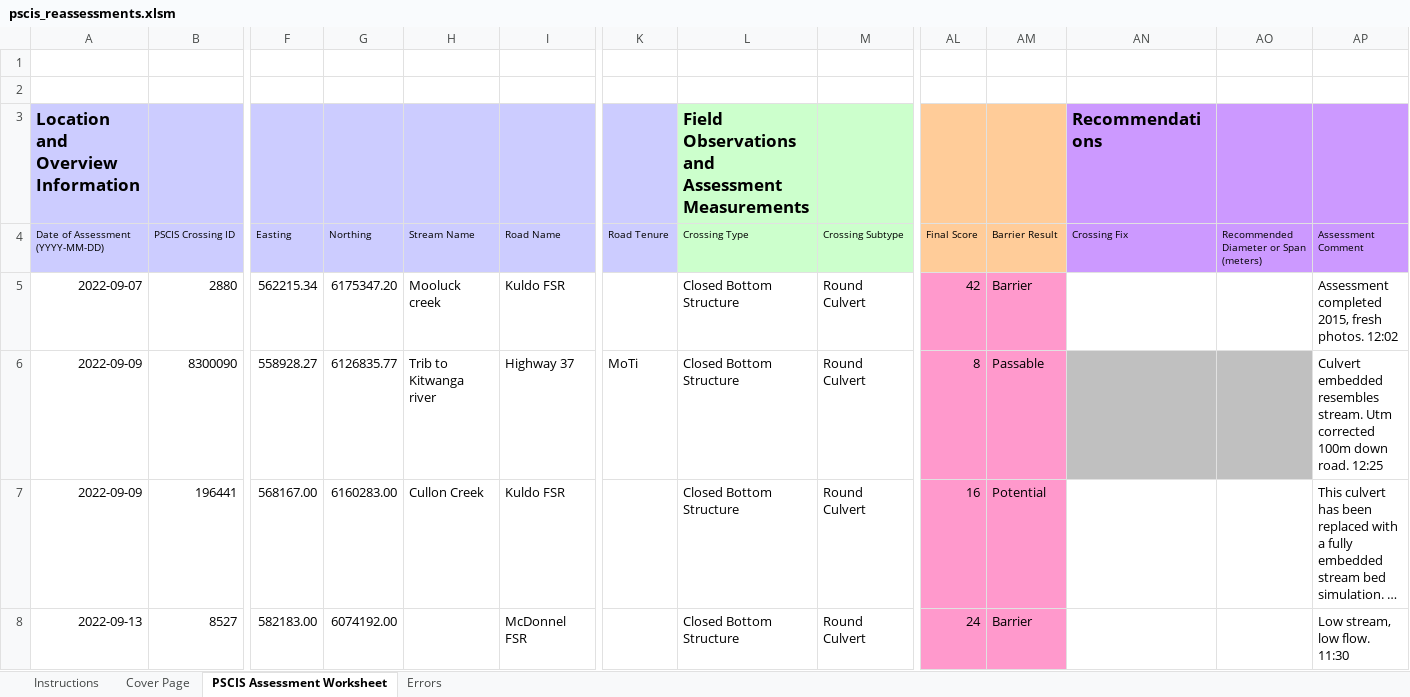
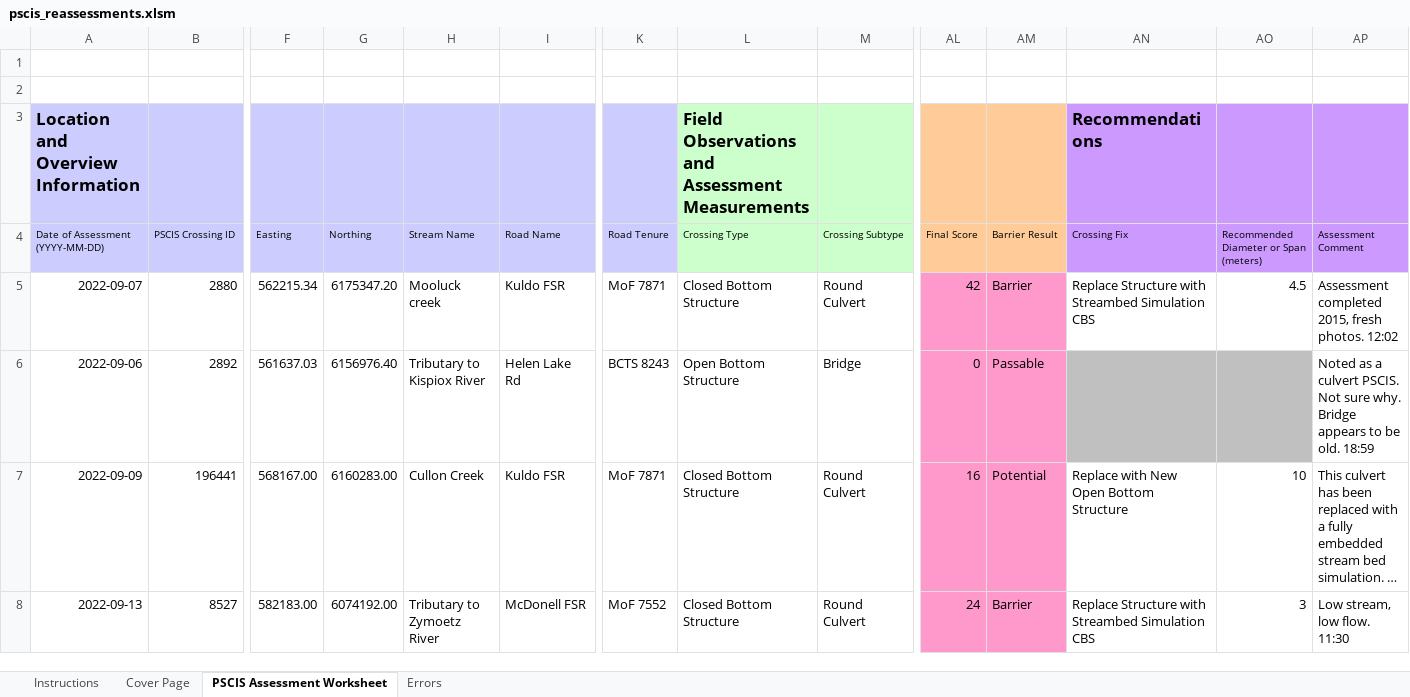
Before and after one commit to NewGraphEnvironment/fish_passage_skeena_2022_reporting, an Excel workbook: data/pscis_reassessments.xlsm, sheet PSCIS Assessment Worksheet, drawn as a sheet; only a part is shown, gaps mark what is left out; long unchanged cells end in …; values as stored, in another font and other column widths than the file's, no borders; charts and pictures and conditional formats not drawn; removed rows and columns are numbered as before the commit, all else as after; rows hold the shown columns only; the diff covers the shown part only; the diff names each change by its address in the sheet, - before the commit and + after, or states it on an @@ line.

```diff
--- a/data/pscis_reassessments.xlsm (sheet PSCIS Assessment Worksheet)
+++ b/data/pscis_reassessments.xlsm (sheet PSCIS Assessment Worksheet)
-K5: (empty)
+K5: MoF 7871
-AN5 (Recommendations): (empty)
+AN5 (Recommendations): Replace Structure with Streambed Simulation CBS
-AO5: (empty)
+AO5: 4.5
-row 6: 2022-09-09 | 8300090 | 558928.27 | 6126835.77 | Trib to Kitwanga river | Highway 37 | MoTi | Closed Bottom Structure | Round Culvert | 8 | Passable |  |  | Culvert embedded resembles stream. Utm corrected 100m down road. 12:25
+row 6: 2022-09-06 | 2892 | 561637.03 | 6156976.40 | Tributary to Kispiox River | Helen Lake Rd | BCTS 8243 | Open Bottom Structure | Bridge | 0 | Passable |  |  | Noted as a culvert PSCIS. Not sure why. Bridge appears to be old. 18:59
-K7: (empty)
+K7: MoF 7871
-AN7 (Recommendations): (empty)
+AN7 (Recommendations): Replace with New Open Bottom Structure
-AO7: (empty)
+AO7: 10
-H8: (empty)
+H8: Tributary to Zymoetz River
-I8: McDonnel FSR
+I8: McDonell FSR
-K8: (empty)
+K8: MoF 7552
-AN8 (Recommendations): (empty)
+AN8 (Recommendations): Replace Structure with Streambed Simulation CBS
-AO8: (empty)
+AO8: 3
```
Also changed, not shown: 1 added row, 1 removed row and 23 edited cells elsewhere in this sheet, formulas that keep their value, data/pscis_phase2.xlsm.
